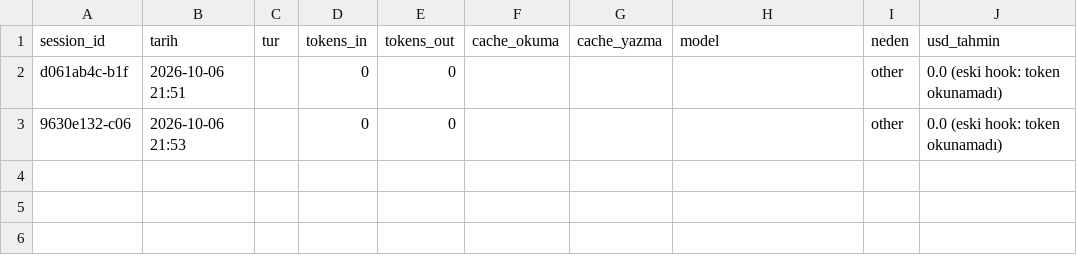
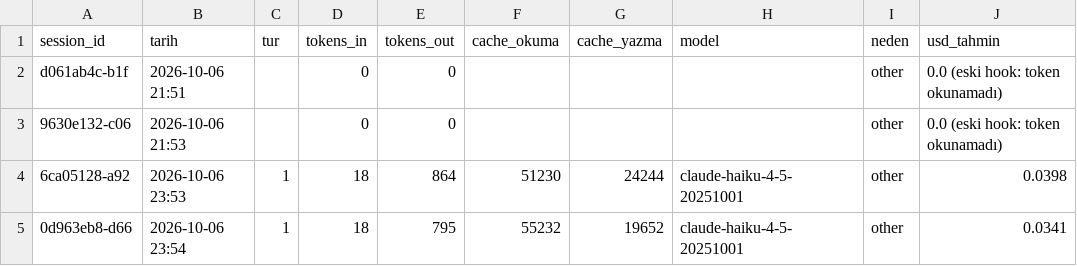
Before and after one commit to kaan4kbulut/4k-claude, a CSV file: 00-sistem/MALIYET.csv, drawn as a sheet.

```diff
--- a/00-sistem/MALIYET.csv
+++ b/00-sistem/MALIYET.csv
@@ -3 +3,3 @@ d061ab4c-b1f,2026-10-06 21:51,,0,0,,,,other,0.0 (eski hook: token okunamadı)
 9630e132-c06,2026-10-06 21:53,,0,0,,,,other,0.0 (eski hook: token okunamadı)
+6ca05128-a92,2026-10-06 23:53,1,18,864,51230,24244,claude-haiku-4-5-20251001,other,0.0398
+0d963eb8-d66,2026-10-06 23:54,1,18,795,55232,19652,claude-haiku-4-5-20251001,other,0.0341
```
Also changed, not shown: 10 other files.
